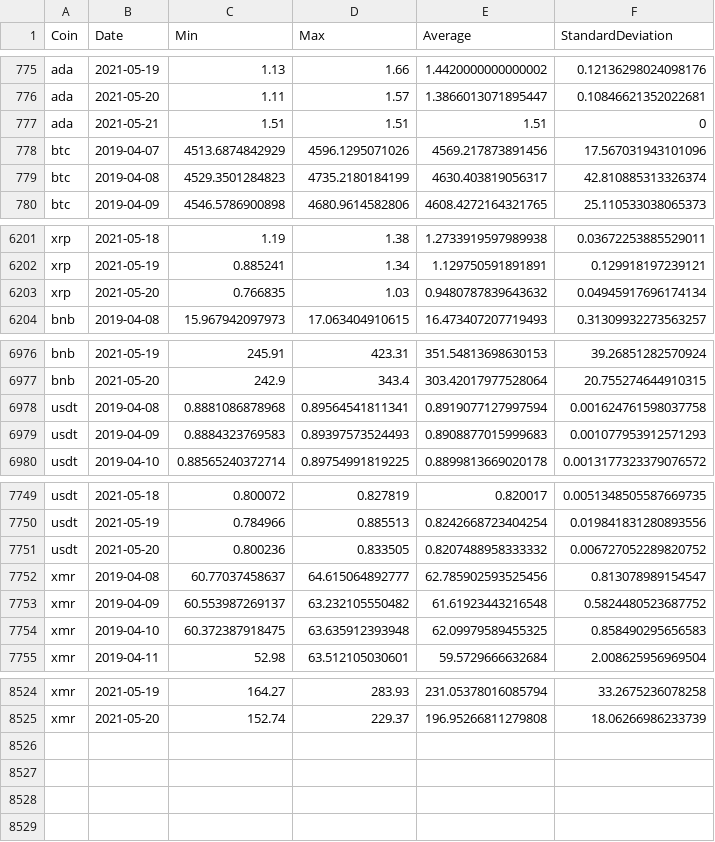
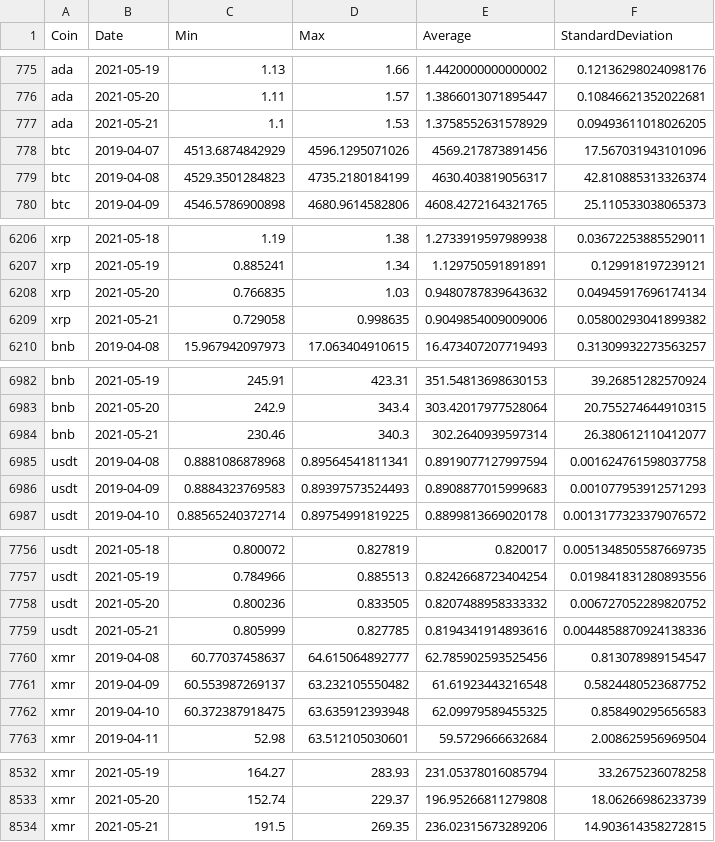
Before and after one commit to milanowicz/COVID-19-Dataset, a CSV file: data/finance/coins.csv, drawn as a sheet; only a part is shown, gaps mark what is left out; the diff covers the shown part only.

```diff
--- a/data/finance/coins.csv
+++ b/data/finance/coins.csv
@@ -776,3 +776,3 @@ ada,2021-05-19,1.13,1.66,1.4420000000000002,0.12136298024098176
 ada,2021-05-20,1.11,1.57,1.3866013071895447,0.10846621352022681
-ada,2021-05-21,1.51,1.51,1.51,0
+ada,2021-05-21,1.1,1.53,1.3758552631578929,0.09493611018026205
 btc,2019-04-07,4513.6874842929,4596.1295071026,4569.217873891456,17.567031943101096
@@ -6203,2 +6208,3 @@ xrp,2021-05-19,0.885241,1.34,1.129750591891891,0.129918197239121
 xrp,2021-05-20,0.766835,1.03,0.9480787839643632,0.04945917696174134
+xrp,2021-05-21,0.729058,0.998635,0.9049854009009006,0.05800293041899382
 bnb,2019-04-08,15.967942097973,17.063404910615,16.473407207719493,0.31309932273563257
@@ -6977,2 +6983,3 @@ bnb,2021-05-19,245.91,423.31,351.54813698630153,39.26851282570924
 bnb,2021-05-20,242.9,343.4,303.42017977528064,20.755274644910315
+bnb,2021-05-21,230.46,340.3,302.2640939597314,26.380612110412077
 usdt,2019-04-08,0.8881086878968,0.89564541811341,0.8919077127997594,0.001624761598037758
@@ -7751,2 +7758,3 @@ usdt,2021-05-19,0.784966,0.885513,0.8242668723404254,0.019841831280893556
 usdt,2021-05-20,0.800236,0.833505,0.8207488958333332,0.006727052289820752
+usdt,2021-05-21,0.805999,0.827785,0.8194341914893616,0.0044858870924138336
 xmr,2019-04-08,60.77037458637,64.615064892777,62.785902593525456,0.813078989154547
@@ -8525 +8533,2 @@ xmr,2021-05-19,164.27,283.93,231.05378016085794,33.2675236078258
 xmr,2021-05-20,152.74,229.37,196.95266811279808,18.06266986233739
+xmr,2021-05-21,191.5,269.35,236.02315673289206,14.903614358272815
```
Also changed, not shown: 5 added rows and 4 edited cells elsewhere in this file.
